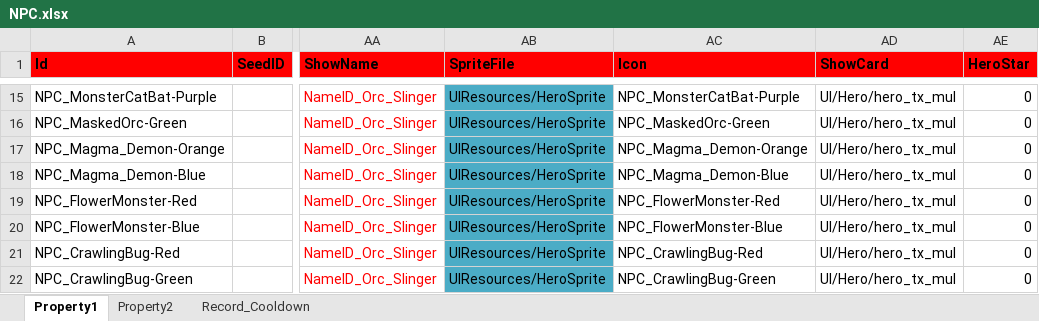
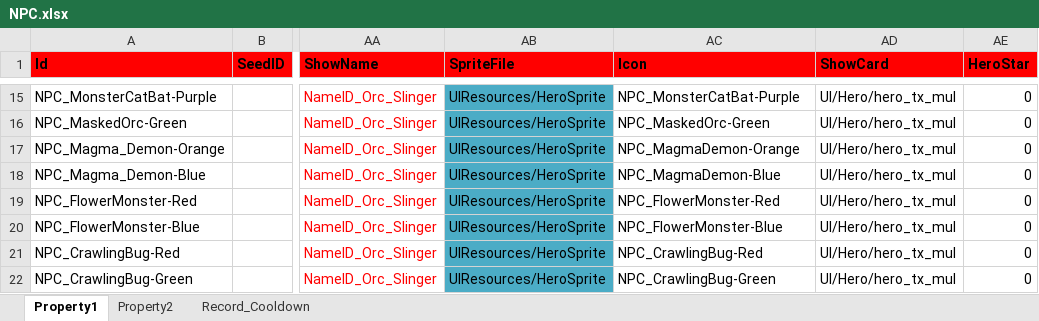
Before and after one commit to hu-81/NoahGameFramee, an Excel workbook: _Out/NFDataCfg/Excel/NPC.xlsx, sheet Property1, drawn as a sheet; only a part is shown, gaps mark what is left out; values as stored, in another font and other column widths than the file's, no borders; the diff names each change by its address in the sheet, - before the commit and + after, or states it on an @@ line.

Commit message:
fixed bugs when the monster using skills

```diff
--- a/_Out/NFDataCfg/Excel/NPC.xlsx (sheet Property1)
+++ b/_Out/NFDataCfg/Excel/NPC.xlsx (sheet Property1)
-AC17 (Icon): NPC_Magma_Demon-Orange
+AC17 (Icon): NPC_MagmaDemon-Orange
-AC18 (Icon): NPC_Magma_Demon-Blue
+AC18 (Icon): NPC_MagmaDemon-Blue
```
Also changed, not shown: 3 other files.
